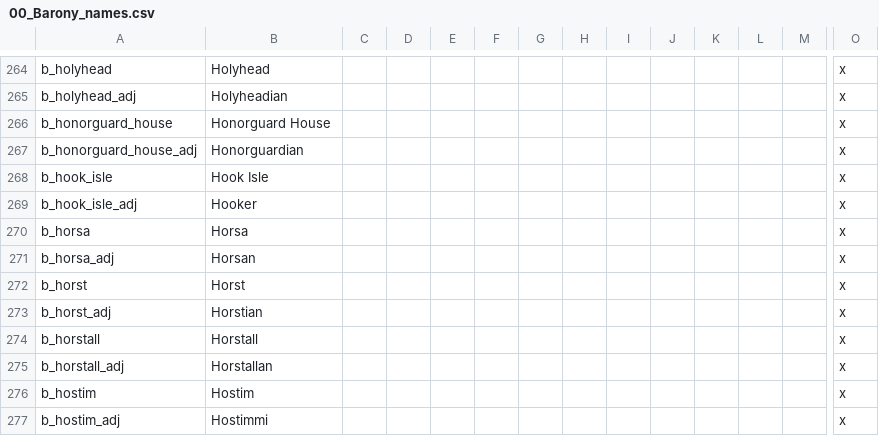
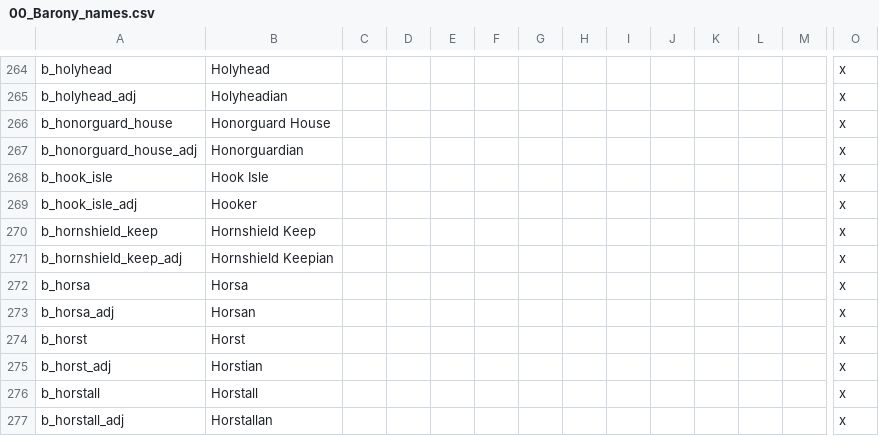
Before and after one commit to chriscohen/ck2-forgottenkings, a CSV file: ForgottenRealms/localisation/00_Barony_names.csv, drawn as a sheet; only a part is shown, gaps mark what is left out; the shorter side is filled out with more unchanged rows; rows hold the shown columns only; the diff names each change by its address in the sheet, - before the commit and + after, or states it on an @@ line.

Commit message:
Added older entries for Goldfeather and Hornshield dynasties.

```diff
--- a/ForgottenRealms/localisation/00_Barony_names.csv
+++ b/ForgottenRealms/localisation/00_Barony_names.csv
+row 270: b_hornshield_keep | Hornshield Keep |  |  |  |  |  |  |  |  |  |  |  | x
+row 271: b_hornshield_keep_adj | Hornshield Keepian |  |  |  |  |  |  |  |  |  |  |  | x
```
Also changed, not shown: 10 other files.
